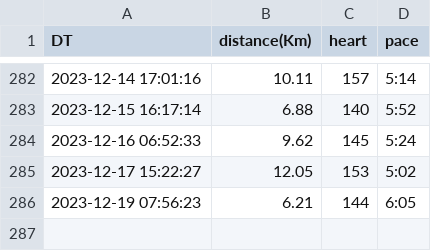
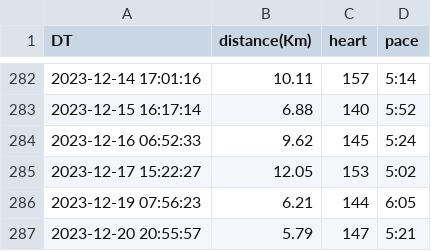
Before and after one commit to tiny656/miles, a CSV file: running.csv, drawn as a sheet; only a part is shown, gaps mark what is left out; the diff names each change by its address in the sheet, - before the commit and + after, or states it on an @@ line.

Commit message:
sync running.csv from running_page repo

```diff
--- a/running.csv
+++ b/running.csv
+row 287: 2023-12-20 20:55:57 | 5.79 | 147 | 5:21
```
